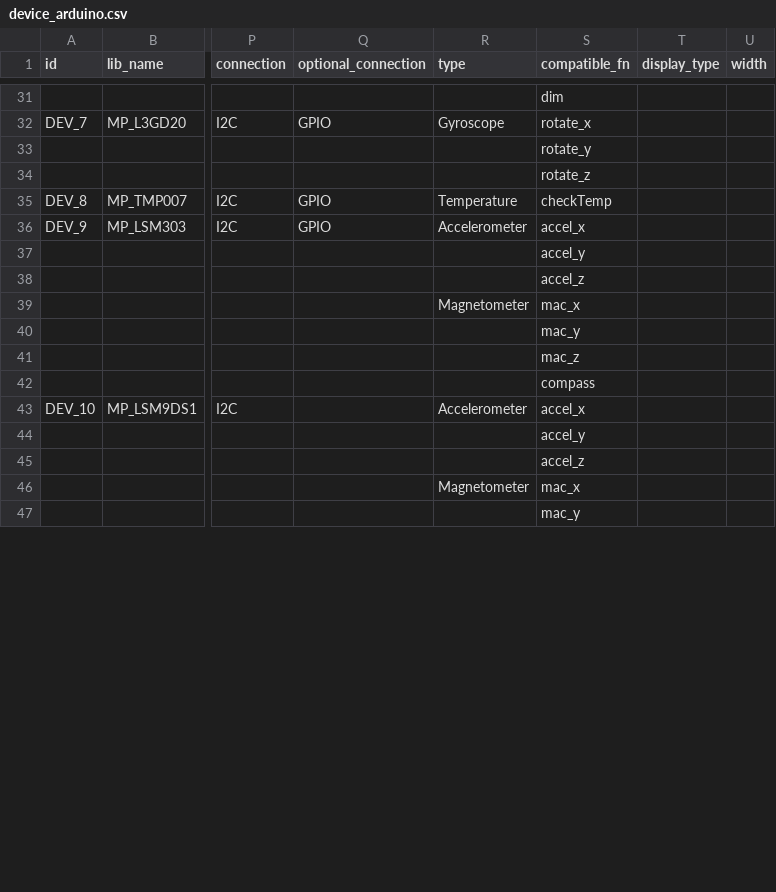
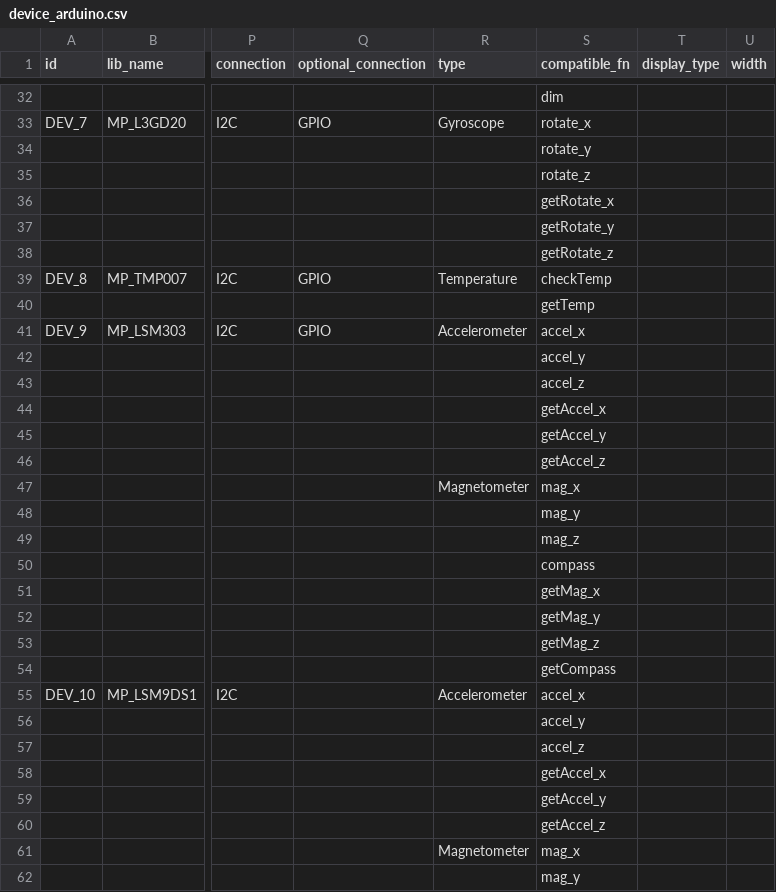
Before and after one commit to InGarage/MakerPlayGround_Library, a CSV file: script/device_arduino.csv, drawn as a sheet; only a part is shown, gaps mark what is left out; addresses are those after the commit; rows hold the shown columns only; the diff covers the shown part only; the diff names each change by its address in the sheet, - before the commit and + after, or states it on an @@ line.

```diff
--- a/script/device_arduino.csv
+++ b/script/device_arduino.csv
+row 36:  |  |  |  |  | getRotate_x
+row 37:  |  |  |  |  | getRotate_y
+row 38:  |  |  |  |  | getRotate_z
+row 40:  |  |  |  |  | getTemp
+row 44:  |  |  |  |  | getAccel_x
+row 45:  |  |  |  |  | getAccel_y
+row 46:  |  |  |  |  | getAccel_z
-S47 (compatible_fn): mac_x
+S47 (compatible_fn): mag_x
-S48 (compatible_fn): mac_y
+S48 (compatible_fn): mag_y
-S49 (compatible_fn): mac_z
+S49 (compatible_fn): mag_z
+row 51:  |  |  |  |  | getMag_x
+row 52:  |  |  |  |  | getMag_y
+row 53:  |  |  |  |  | getMag_z
+row 54:  |  |  |  |  | getCompass
+row 58:  |  |  |  |  | getAccel_x
+row 59:  |  |  |  |  | getAccel_y
+row 60:  |  |  |  |  | getAccel_z
-S61 (compatible_fn): mac_x
+S61 (compatible_fn): mag_x
-S62 (compatible_fn): mac_y
+S62 (compatible_fn): mag_y
```
Also changed, not shown: 12 added rows and 16 edited cells elsewhere in this file, script/action.csv, script/device_grovepi.csv, 1 other file.
